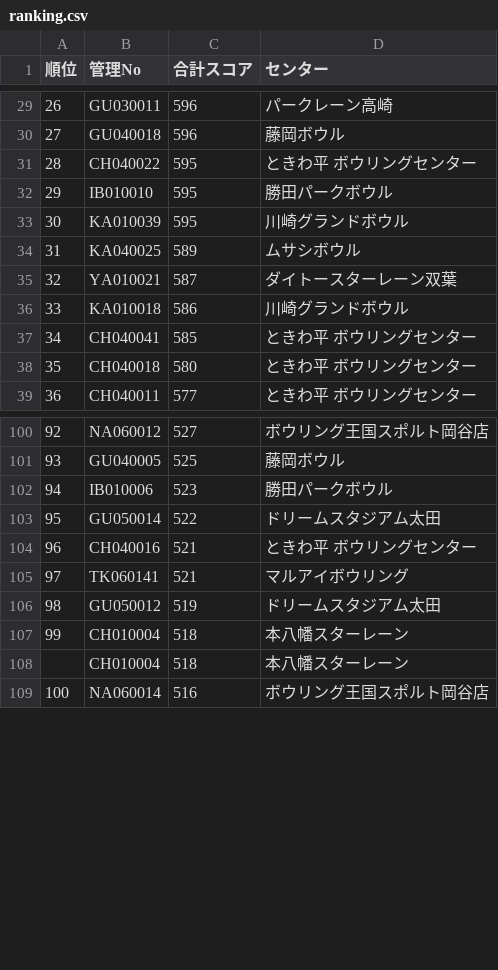
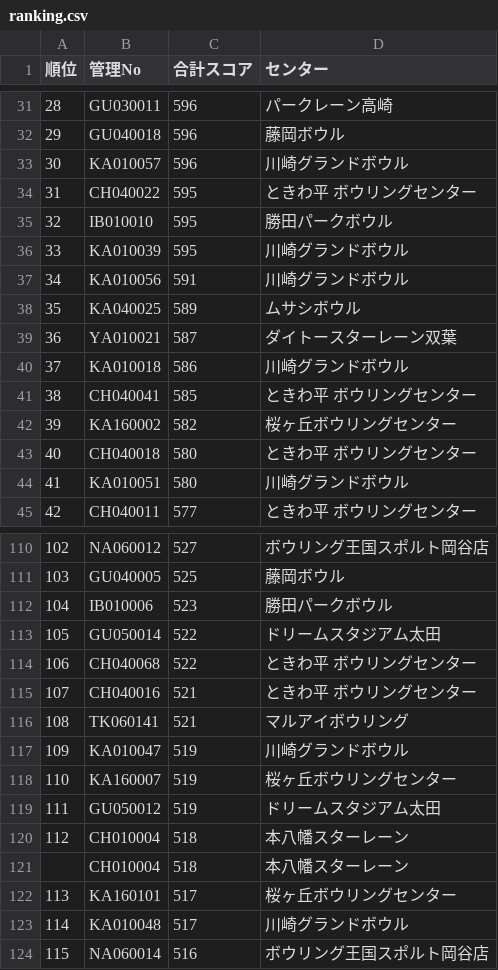
Before and after one commit to takehiko2324/ranking2026, a CSV file: ranking.csv, drawn as a sheet; only a part is shown, gaps mark what is left out; the diff covers the shown part only; the diff names each change by its address in the sheet, - before the commit and + after, or states it on an @@ line.

Commit message:
Update ranking.csv from FileMaker

```diff
--- a/ranking.csv
+++ b/ranking.csv
@@ column A (順位) renumbered from row 7 down @@
+row 33: 30 | KA010057 | 596 | 川崎グランドボウル
+row 37: 34 | KA010056 | 591 | 川崎グランドボウル
+row 42: 39 | KA160002 | 582 | 桜ヶ丘ボウリングセンター
+row 44: 41 | KA010051 | 580 | 川崎グランドボウル
+row 114: 106 | CH040068 | 522 | ときわ平 ボウリングセンター
+row 117: 109 | KA010047 | 519 | 川崎グランドボウル
+row 118: 110 | KA160007 | 519 | 桜ヶ丘ボウリングセンター
+row 122: 113 | KA160101 | 517 | 桜ヶ丘ボウリングセンター
+row 123: 114 | KA010048 | 517 | 川崎グランドボウル
```
Also changed, not shown: 33 added rows elsewhere in this file.
